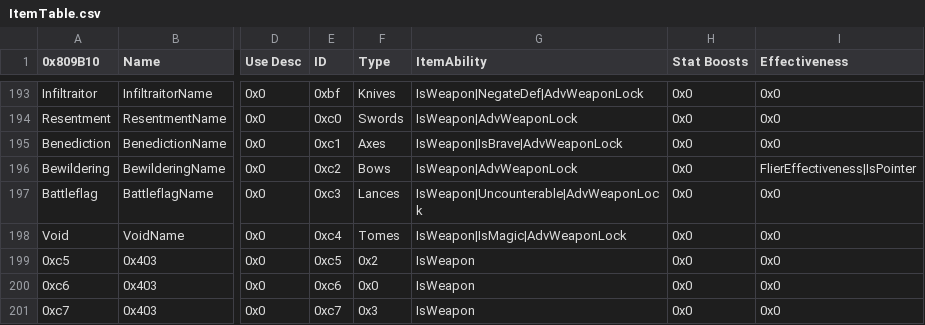
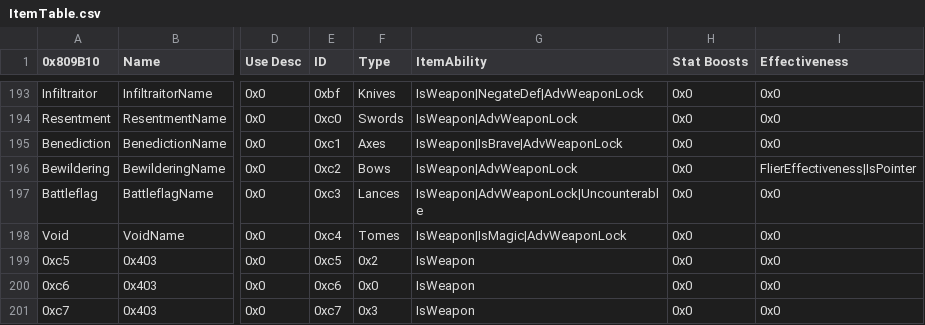
Before and after one commit to GigaExcalibur/Decadences, a CSV file: Tables/NightmareModules/Items/ItemTable.csv, drawn as a sheet; only a part is shown, gaps mark what is left out; the diff names each change by its address in the sheet, - before the commit and + after, or states it on an @@ line.

```diff
--- a/Tables/NightmareModules/Items/ItemTable.csv
+++ b/Tables/NightmareModules/Items/ItemTable.csv
-G197 (ItemAbility): IsWeapon|Uncounterable|AdvWeaponLock
+G197 (ItemAbility): IsWeapon|AdvWeaponLock|Uncounterable
```
Also changed, not shown: Tables/NightmareModules/Items/SpellAssociationList.csv, 6 other files.
